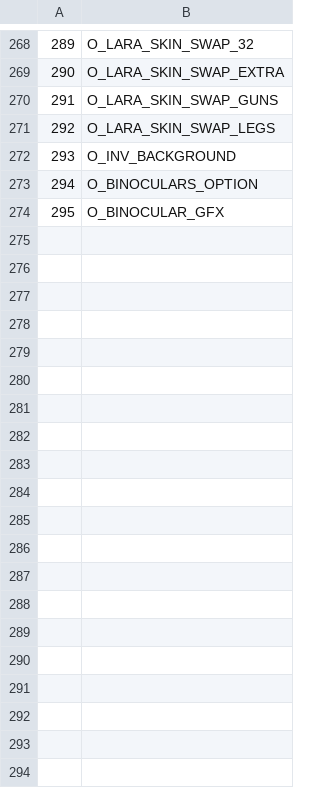
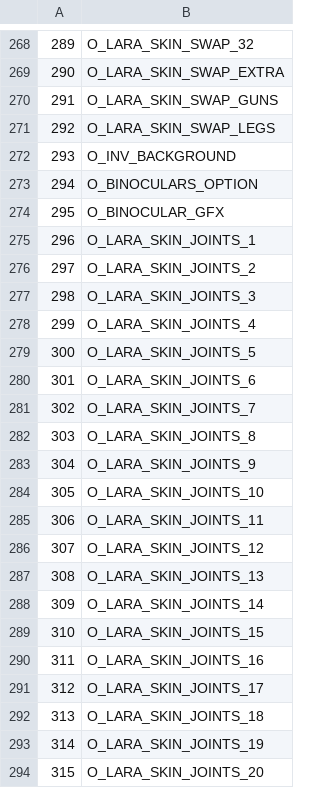
Before and after one commit to LostArtefacts/TRX, a CSV file: data/trx/ship/games/tr1/catalog_objects.csv, drawn as a sheet; only a part is shown, gaps mark what is left out; the diff covers the shown part only; the diff names each change by its address in the sheet, - before the commit and + after, or states it on an @@ line.

Commit message:
lara/skin: declare skin joints

```diff
--- a/data/trx/ship/games/tr1/catalog_objects.csv
+++ b/data/trx/ship/games/tr1/catalog_objects.csv
+row 275: 296 | O_LARA_SKIN_JOINTS_1
+row 276: 297 | O_LARA_SKIN_JOINTS_2
+row 277: 298 | O_LARA_SKIN_JOINTS_3
+row 278: 299 | O_LARA_SKIN_JOINTS_4
+row 279: 300 | O_LARA_SKIN_JOINTS_5
+row 280: 301 | O_LARA_SKIN_JOINTS_6
+row 281: 302 | O_LARA_SKIN_JOINTS_7
+row 282: 303 | O_LARA_SKIN_JOINTS_8
+row 283: 304 | O_LARA_SKIN_JOINTS_9
+row 284: 305 | O_LARA_SKIN_JOINTS_10
+row 285: 306 | O_LARA_SKIN_JOINTS_11
+row 286: 307 | O_LARA_SKIN_JOINTS_12
+row 287: 308 | O_LARA_SKIN_JOINTS_13
+row 288: 309 | O_LARA_SKIN_JOINTS_14
+row 289: 310 | O_LARA_SKIN_JOINTS_15
+row 290: 311 | O_LARA_SKIN_JOINTS_16
+row 291: 312 | O_LARA_SKIN_JOINTS_17
+row 292: 313 | O_LARA_SKIN_JOINTS_18
+row 293: 314 | O_LARA_SKIN_JOINTS_19
+row 294: 315 | O_LARA_SKIN_JOINTS_20
```
Also changed, not shown: 12 added rows elsewhere in this file, data/trx/ship/games/tr2/catalog_objects.csv, data/trx/ship/games/tr3/catalog_objects.csv, 12 other files.
